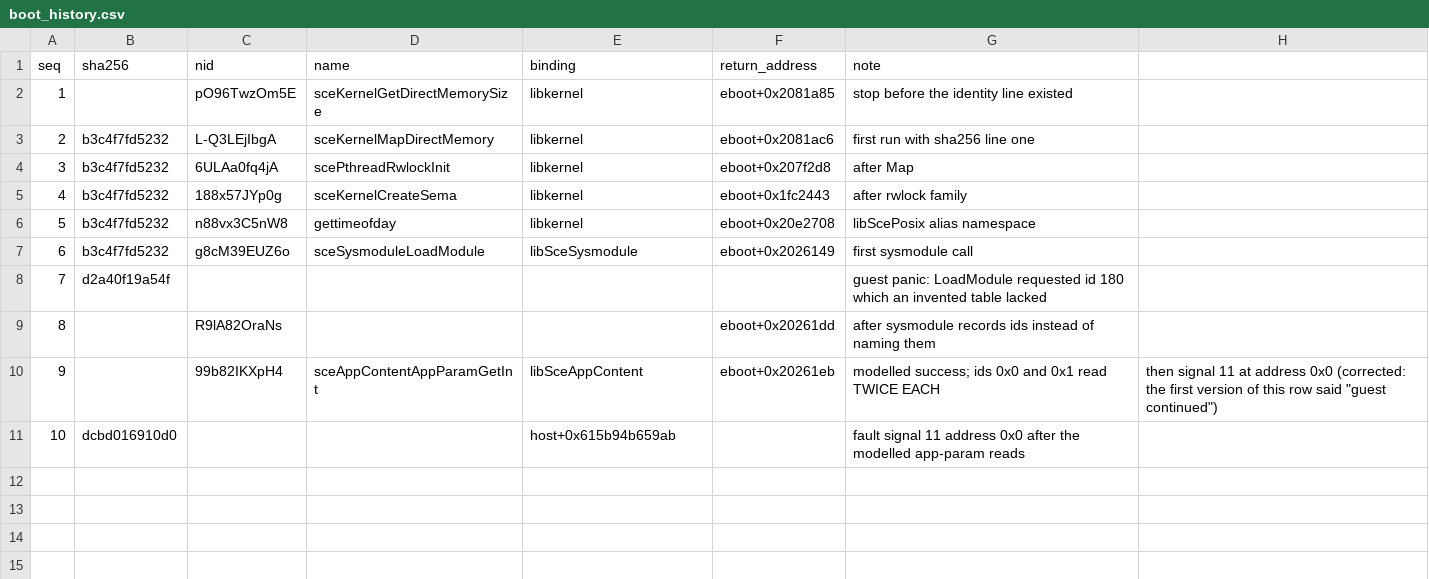
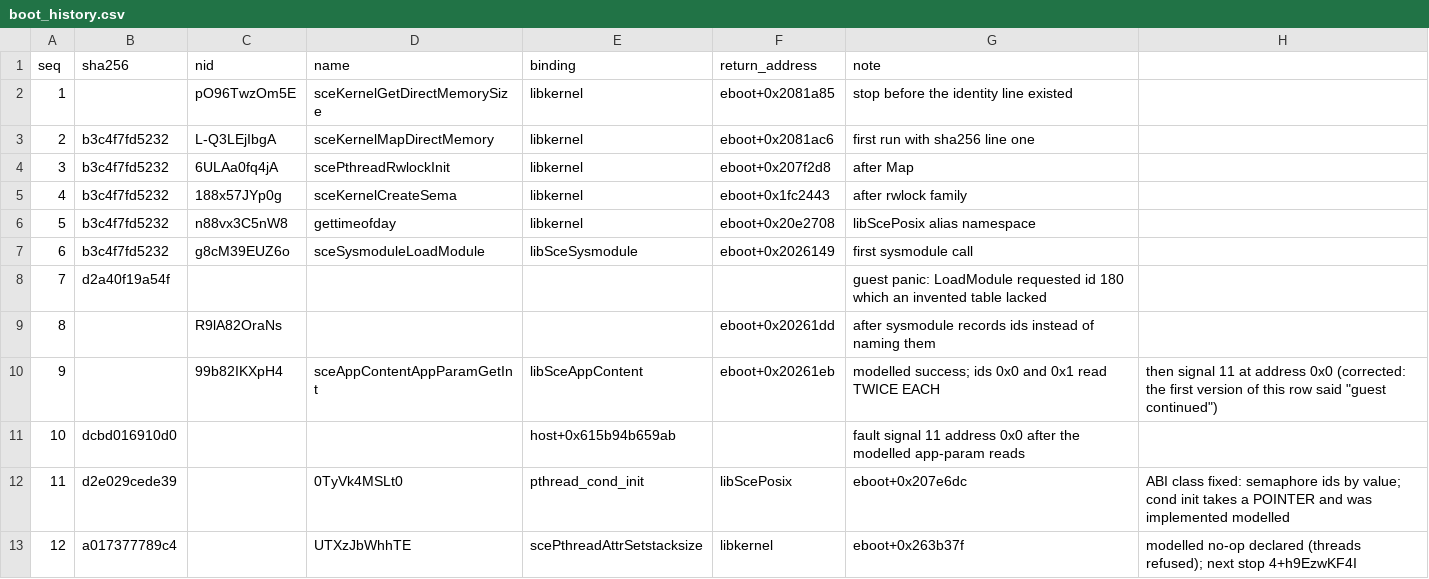
Before and after one commit to Phylliida/Paleblood, a CSV file: symbols/boot_history.csv, drawn as a sheet; the diff names each change by its address in the sheet, - before the commit and + after, or states it on an @@ line.

```diff
--- a/symbols/boot_history.csv
+++ b/symbols/boot_history.csv
+row 12: 11 | d2e029cede39 |  | 0TyVk4MSLt0 | pthread_cond_init | libScePosix | eboot+0x207e6dc | ABI class fixed: semaphore ids by value; cond init takes a POINTER and was implemented modelled
+row 13: 12 | a017377789c4 |  | UTXzJbWhhTE | scePthreadAttrSetstacksize | libkernel | eboot+0x263b37f | modelled no-op declared (threads refused); next stop 4+h9EzwKF4I
```
Also changed, not shown: 3 other files.
